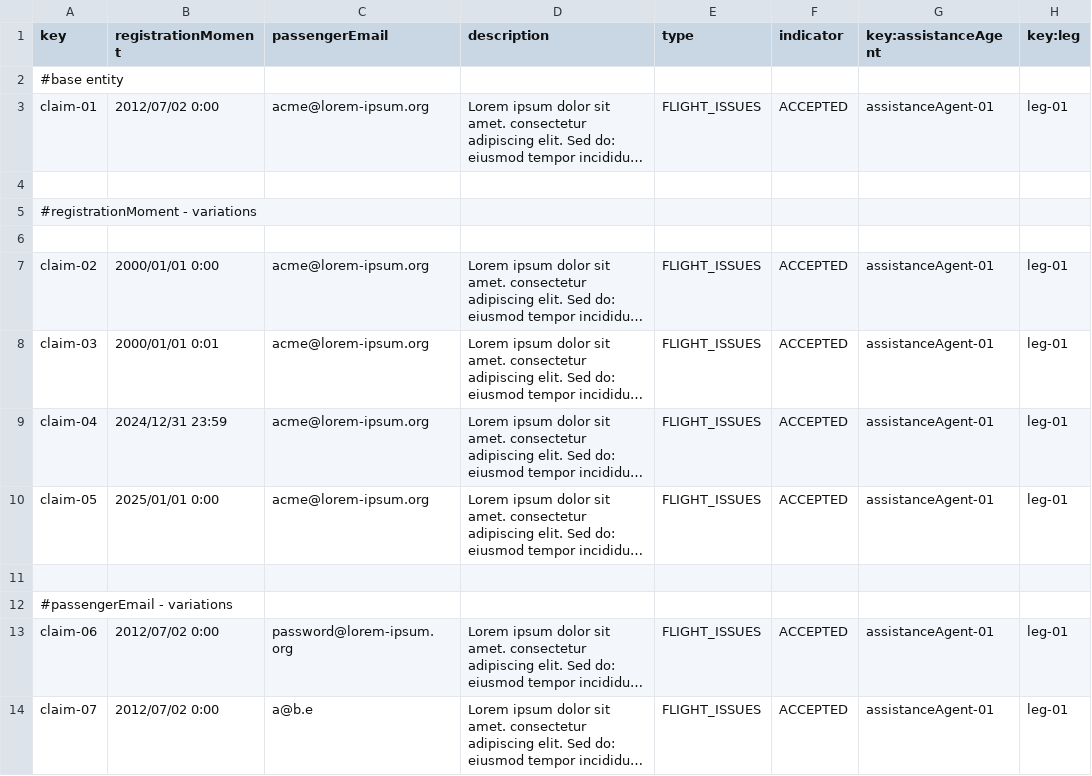
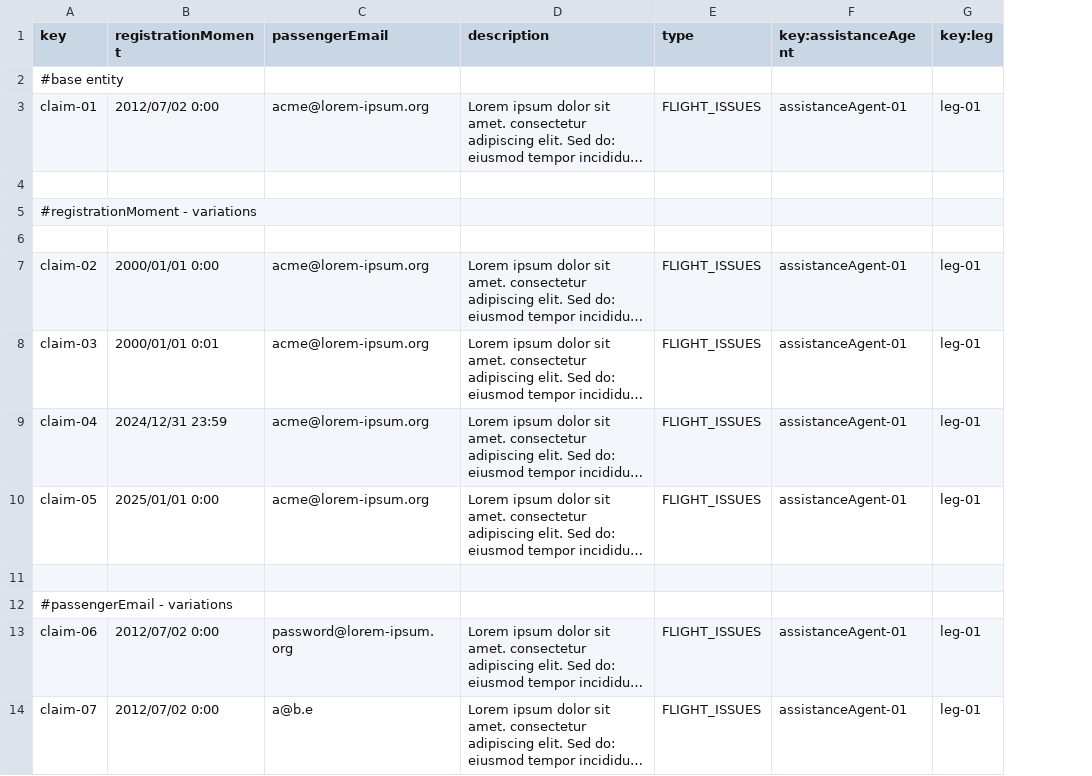
Before and after one commit to Davidvt04/Acme-ANS-C1.61, a CSV file: src/main/resources/WEB-INF/data/sample/claim.csv, drawn as a sheet; only a part is shown; long unchanged cells end in …; the diff names each change by its address in the sheet, - before the commit and + after, or states it on an @@ line.

```diff
--- a/src/main/resources/WEB-INF/data/sample/claim.csv
+++ b/src/main/resources/WEB-INF/data/sample/claim.csv
-column F (indicator), rows 3-14: ACCEPTED |  |  |  | ACCEPTED | ACCEPTED | ACCEPTED | ACCEPTED |  |  | ACCEPTED | ACCEPTED
```
Also changed, not shown: 3 other files.
